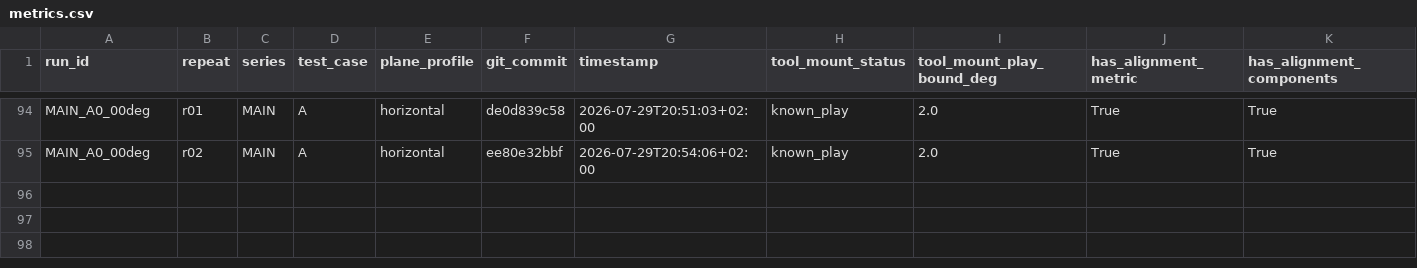
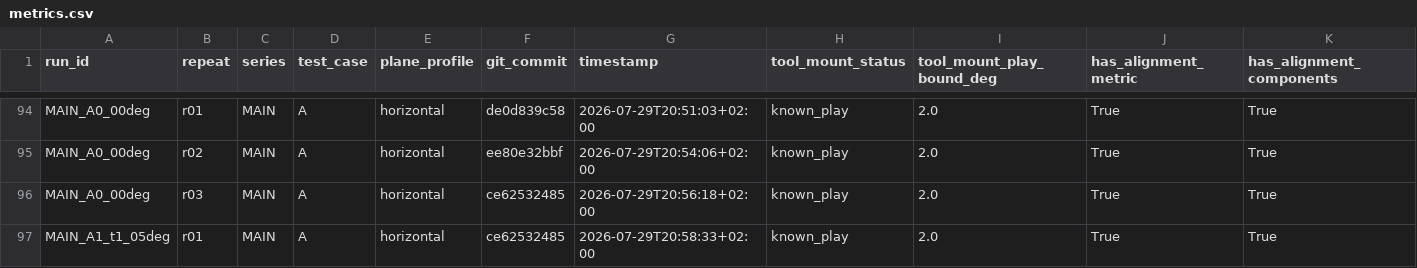
Before and after one commit to heykel95-lab/MyController, a CSV file: experiments/derived/metrics.csv, drawn as a sheet; only a part is shown, gaps mark what is left out; rows hold the shown columns only; the diff names each change by its address in the sheet, - before the commit and + after, or states it on an @@ line.

```diff
--- a/experiments/derived/metrics.csv
+++ b/experiments/derived/metrics.csv
+row 96: MAIN_A0_00deg | r03 | MAIN | A | horizontal | ce62532485 | 2026-07-29T20:56:18+02:00 | known_play | 2.0 | True | True
+row 97: MAIN_A1_t1_05deg | r01 | MAIN | A | horizontal | ce62532485 | 2026-07-29T20:58:33+02:00 | known_play | 2.0 | True | True
```
Also changed, not shown: 30 other files.
